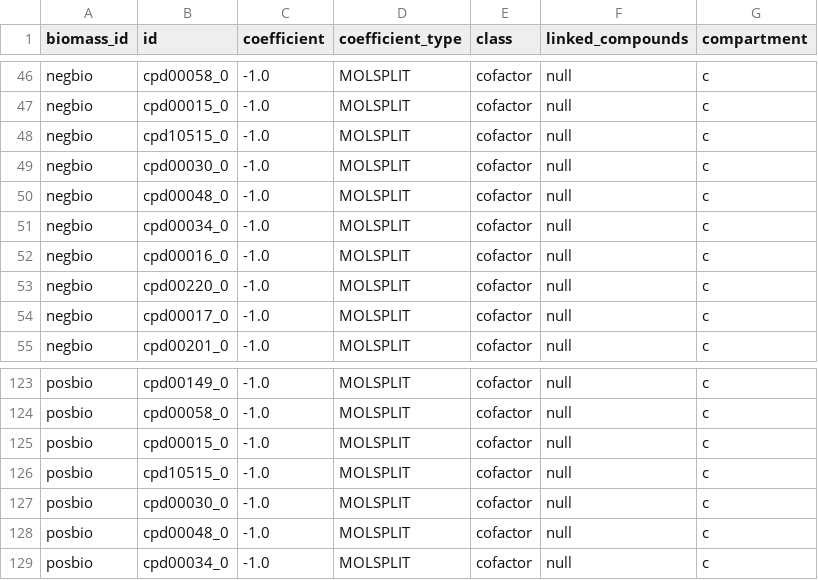
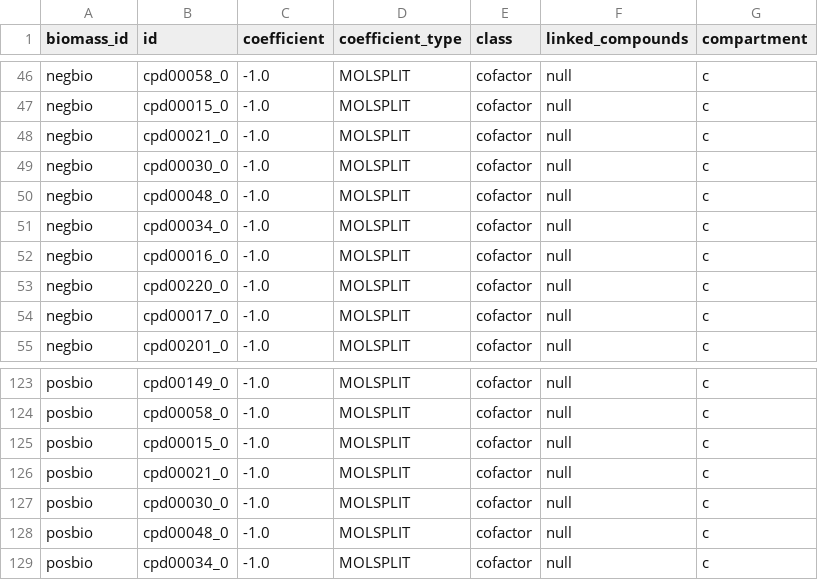
Before and after one commit to mmundy42/mackinac, a TSV file: mackinac/data/modelseed/bacteria/BiomassCompounds.tsv, drawn as a sheet; only a part is shown, gaps mark what is left out.

Commit message:
Update ModelSEED universal metabolites and reactions from database repo

```diff
--- a/mackinac/data/modelseed/bacteria/BiomassCompounds.tsv
+++ b/mackinac/data/modelseed/bacteria/BiomassCompounds.tsv
@@ -47,3 +47,3 @@ negbio	cpd00058_0	-1.0	MOLSPLIT	cofactor	null	c
 negbio	cpd00015_0	-1.0	MOLSPLIT	cofactor	null	c
-negbio	cpd10515_0	-1.0	MOLSPLIT	cofactor	null	c
+negbio	cpd00021_0	-1.0	MOLSPLIT	cofactor	null	c
 negbio	cpd00030_0	-1.0	MOLSPLIT	cofactor	null	c
@@ -125,3 +125,3 @@ posbio	cpd00058_0	-1.0	MOLSPLIT	cofactor	null	c
 posbio	cpd00015_0	-1.0	MOLSPLIT	cofactor	null	c
-posbio	cpd10515_0	-1.0	MOLSPLIT	cofactor	null	c
+posbio	cpd00021_0	-1.0	MOLSPLIT	cofactor	null	c
 posbio	cpd00030_0	-1.0	MOLSPLIT	cofactor	null	c
```
